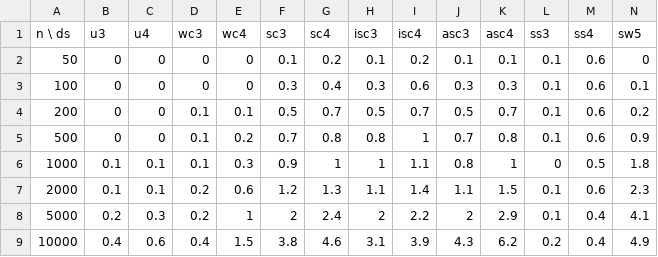
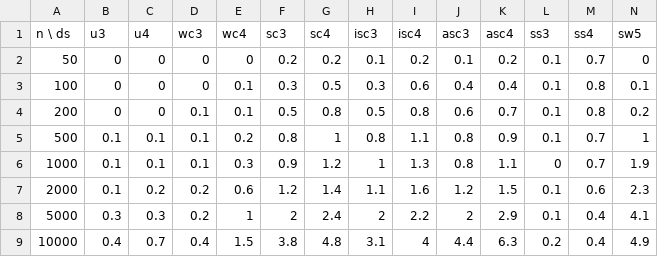
Before and after one commit to fontanf/knapsacksolver, a CSV file: bench/combo_easy.csv, drawn as a sheet.

```diff
--- a/bench/combo_easy.csv
+++ b/bench/combo_easy.csv
@@ -1,9 +1,9 @@
 n \ ds,u3,u4,wc3,wc4,sc3,sc4,isc3,isc4,asc3,asc4,ss3,ss4,sw5
-50,0,0,0,0,0.1,0.2,0.1,0.2,0.1,0.1,0.1,0.6,0
-100,0,0,0,0,0.3,0.4,0.3,0.6,0.3,0.3,0.1,0.6,0.1
-200,0,0,0.1,0.1,0.5,0.7,0.5,0.7,0.5,0.7,0.1,0.6,0.2
-500,0,0,0.1,0.2,0.7,0.8,0.8,1,0.7,0.8,0.1,0.6,0.9
-1000,0.1,0.1,0.1,0.3,0.9,1,1,1.1,0.8,1,0,0.5,1.8
-2000,0.1,0.1,0.2,0.6,1.2,1.3,1.1,1.4,1.1,1.5,0.1,0.6,2.3
-5000,0.2,0.3,0.2,1,2,2.4,2,2.2,2,2.9,0.1,0.4,4.1
-10000,0.4,0.6,0.4,1.5,3.8,4.6,3.1,3.9,4.3,6.2,0.2,0.4,4.9
+50,0,0,0,0,0.2,0.2,0.1,0.2,0.1,0.2,0.1,0.7,0
+100,0,0,0,0.1,0.3,0.5,0.3,0.6,0.4,0.4,0.1,0.8,0.1
+200,0,0,0.1,0.1,0.5,0.8,0.5,0.8,0.6,0.7,0.1,0.8,0.2
+500,0.1,0.1,0.1,0.2,0.8,1,0.8,1.1,0.8,0.9,0.1,0.7,1
+1000,0.1,0.1,0.1,0.3,0.9,1.2,1,1.3,0.8,1.1,0,0.7,1.9
+2000,0.1,0.2,0.2,0.6,1.2,1.4,1.1,1.6,1.2,1.5,0.1,0.6,2.3
+5000,0.3,0.3,0.2,1,2,2.4,2,2.2,2,2.9,0.1,0.4,4.1
+10000,0.4,0.7,0.4,1.5,3.8,4.8,3.1,4,4.4,6.3,0.2,0.4,4.9
```
Also changed, not shown: bench/combo_difficultlarge.csv, bench/combo_difficultsmall.csv, 3 other files.
